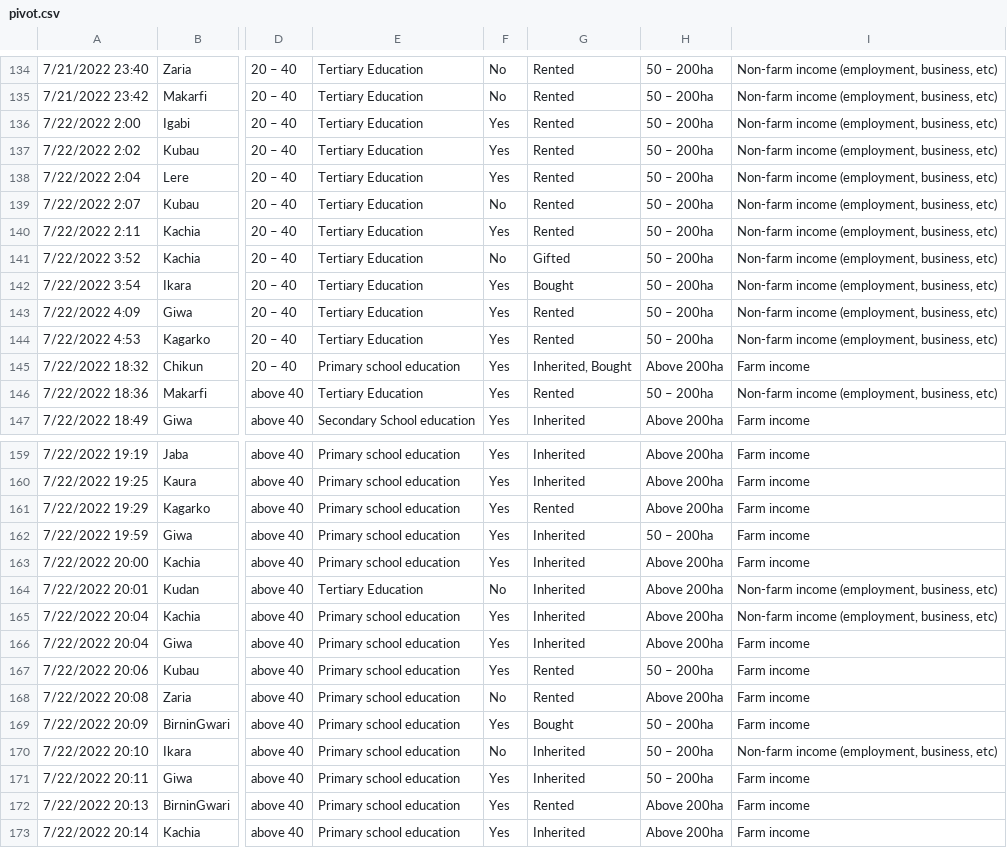
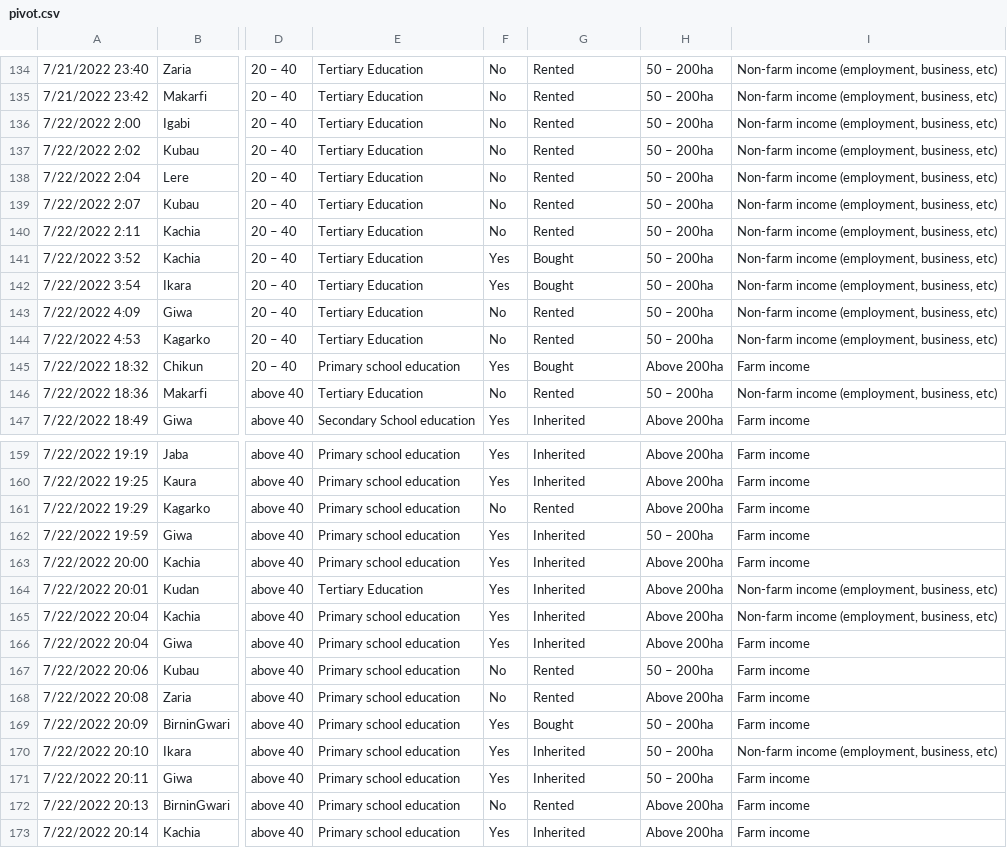
Before and after one commit to elsunais6167/maize-climate-plots, a CSV file: pivot.csv, drawn as a sheet; only a part is shown, gaps mark what is left out; the diff covers the shown part only; the diff names each change by its address in the sheet, - before the commit and + after, or states it on an @@ line.

```diff
--- a/pivot.csv
+++ b/pivot.csv
-F136:F138: Yes
+F136:F138: No
-F140: Yes
+F140: No
-F141: No
+F141: Yes
-G141: Gifted
+G141: Bought
-F143:F144: Yes
+F143:F144: No
-G145: Inherited, Bought
+G145: Bought
-F146: Yes
+F146: No
-F161: Yes
+F161: No
-F164: No
+F164: Yes
-F167: Yes
+F167: No
-F170: No
+F170: Yes
-F172: Yes
+F172: No
```
Also changed, not shown: 36 edited cells elsewhere in this file, 1 other file.
